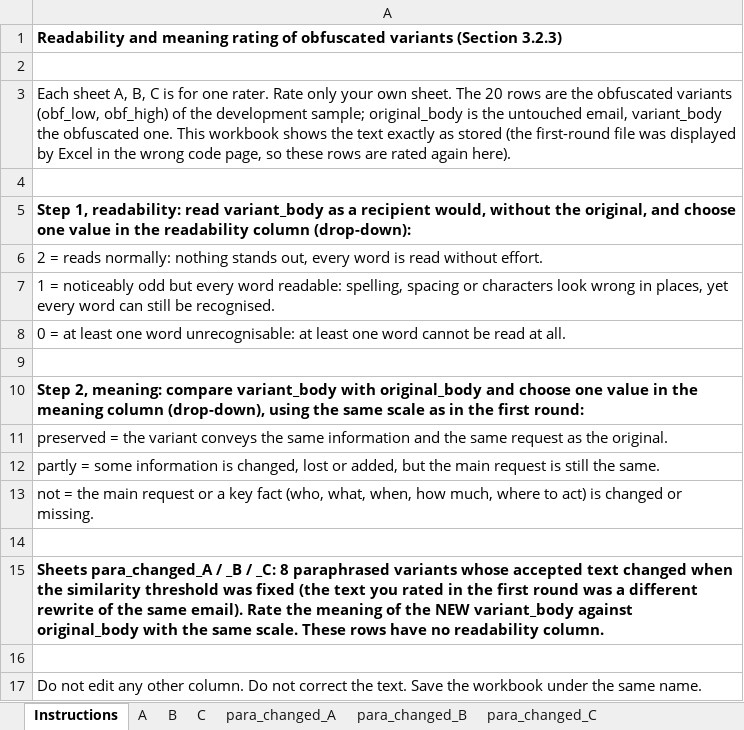
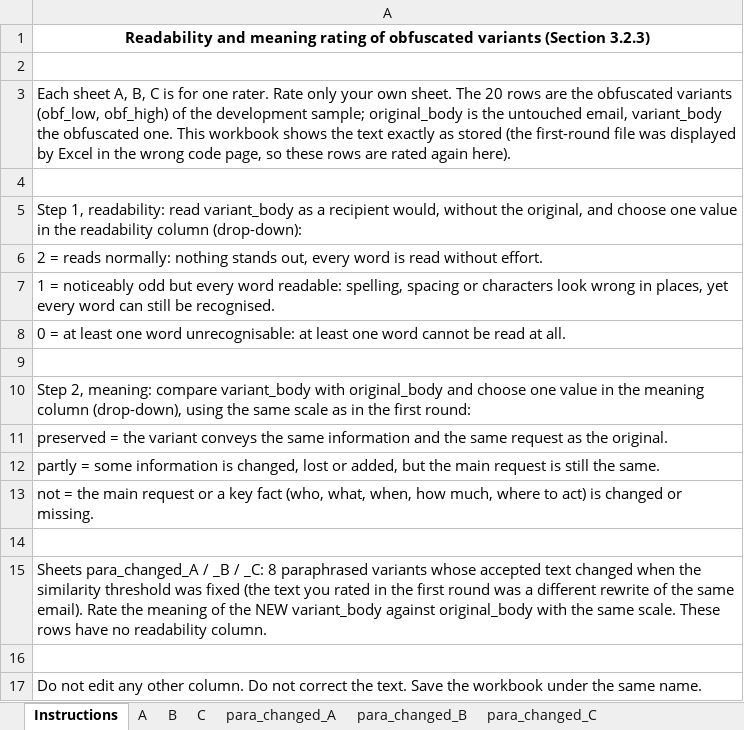
Before and after one commit to aliholmes5544/LLM, an Excel workbook: reports/readability_dev.xlsx, sheet Instructions, drawn as a sheet; values as stored, in another font and other column widths than the file's, no borders; the diff names each change by its address in the sheet, - before the commit and + after, or states it on an @@ line.

```diff
--- a/reports/readability_dev.xlsx (sheet Instructions)
+++ b/reports/readability_dev.xlsx (sheet Instructions)
-A1 alignment: left
+A1 alignment: center
-A5 bold: on
+A5 bold: off
-A10 bold: on
+A10 bold: off
-A15 bold: on
+A15 bold: off
```
Also changed, not shown: sheet A, sheet B, sheet C, sheet para_changed_A, sheet para_changed_C, sheet para_changed_B, 7 other files.
